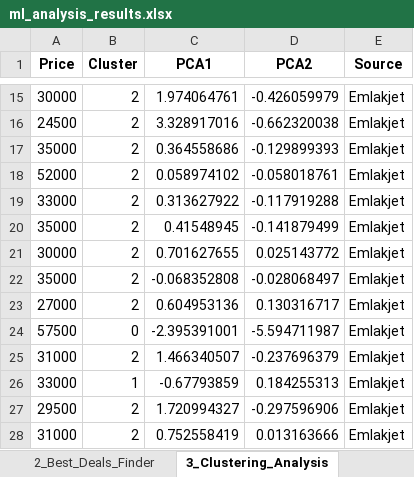
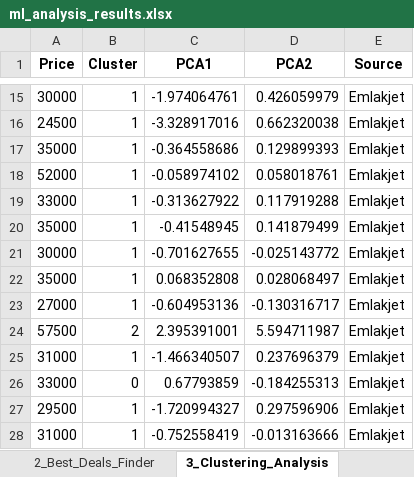
Before and after one commit to keremalci/KEREM-ALCI-DSA-210-PROJECT, an Excel workbook: data/outputs/ml_analysis_results.xlsx, sheet 3_Clustering_Analysis, drawn as a sheet; only a part is shown, gaps mark what is left out; values as stored, in another font and other column widths than the file's, no borders; the diff covers the shown part only; the diff names each change by its address in the sheet, - before the commit and + after, or states it on an @@ line.

```diff
--- a/data/outputs/ml_analysis_results.xlsx (sheet 3_Clustering_Analysis)
+++ b/data/outputs/ml_analysis_results.xlsx (sheet 3_Clustering_Analysis)
-B15:B23 (Cluster): 2
+B15:B23 (Cluster): 1
-C15 (PCA1): 1.974064761
+C15 (PCA1): -1.974064761
-D15 (PCA2): -0.426059979
+D15 (PCA2): 0.426059979
-C16 (PCA1): 3.328917016
+C16 (PCA1): -3.328917016
-D16 (PCA2): -0.662320038
+D16 (PCA2): 0.662320038
-C17 (PCA1): 0.364558686
+C17 (PCA1): -0.364558686
-D17 (PCA2): -0.129899393
+D17 (PCA2): 0.129899393
-C18 (PCA1): 0.058974102
+C18 (PCA1): -0.058974102
-D18 (PCA2): -0.058018761
+D18 (PCA2): 0.058018761
-C19 (PCA1): 0.313627922
+C19 (PCA1): -0.313627922
-D19 (PCA2): -0.117919288
+D19 (PCA2): 0.117919288
-C20 (PCA1): 0.41548945
+C20 (PCA1): -0.41548945
-D20 (PCA2): -0.141879499
+D20 (PCA2): 0.141879499
-C21 (PCA1): 0.701627655
+C21 (PCA1): -0.701627655
-D21 (PCA2): 0.025143772
+D21 (PCA2): -0.025143772
-C22 (PCA1): -0.068352808
+C22 (PCA1): 0.068352808
-D22 (PCA2): -0.028068497
+D22 (PCA2): 0.028068497
-C23 (PCA1): 0.604953136
+C23 (PCA1): -0.604953136
-D23 (PCA2): 0.130316717
+D23 (PCA2): -0.130316717
-B24 (Cluster): 0
+B24 (Cluster): 2
-C24 (PCA1): -2.395391001
+C24 (PCA1): 2.395391001
-D24 (PCA2): -5.594711987
+D24 (PCA2): 5.594711987
-B25 (Cluster): 2
+B25 (Cluster): 1
-C25 (PCA1): 1.466340507
+C25 (PCA1): -1.466340507
-D25 (PCA2): -0.237696379
+D25 (PCA2): 0.237696379
-B26 (Cluster): 1
+B26 (Cluster): 0
-C26 (PCA1): -0.67793859
+C26 (PCA1): 0.67793859
-D26 (PCA2): 0.184255313
+D26 (PCA2): -0.184255313
-B27:B28 (Cluster): 2
+B27:B28 (Cluster): 1
-C27 (PCA1): 1.720994327
+C27 (PCA1): -1.720994327
-D27 (PCA2): -0.297596906
+D27 (PCA2): 0.297596906
-C28 (PCA1): 0.752558419
+C28 (PCA1): -0.752558419
-D28 (PCA2): 0.013163666
+D28 (PCA2): -0.013163666
```
Also changed, not shown: 606 edited cells elsewhere in this sheet, sheet 2_Best_Deals_Finder, sheet 1_Model_Performance, 20 other files.
